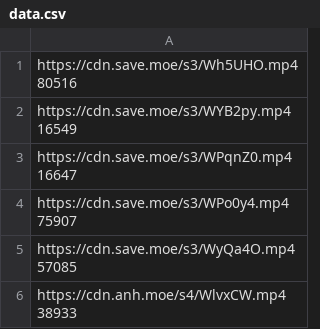
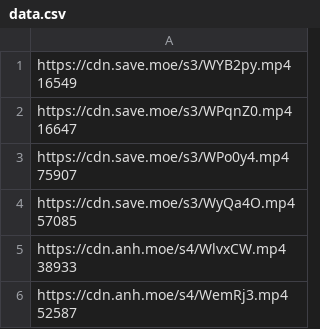
Before and after one commit to gx288/xammm, a CSV file: data.csv, drawn as a sheet; only a part is shown; the shorter side is filled out with more unchanged rows.

```diff
--- a/data.csv
+++ b/data.csv
@@ -1,3 +1 @@
-"https://cdn.save.moe/s3/Wh5UHO.mp4
- 80516"
 "https://cdn.save.moe/s3/WYB2py.mp4
```
